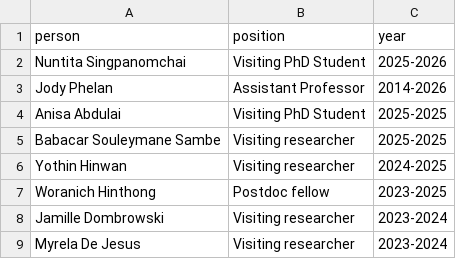
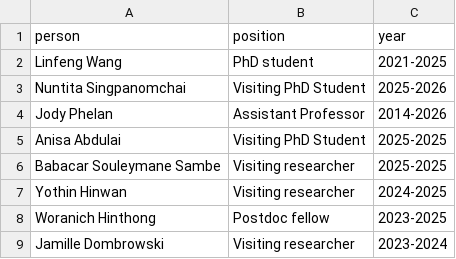
Before and after one commit to JosephThorpe/LSHTMPathogenSeqLab.github.io, a CSV file: _data/alumni.csv, drawn as a sheet; only a part is shown; the shorter side is filled out with more unchanged rows.

Commit message:
linfeng leaves

```diff
--- a/_data/alumni.csv
+++ b/_data/alumni.csv
@@ -1,2 +1,3 @@
 person,position,year
+Linfeng Wang, PhD student, 2021-2025
 Nuntita Singpanomchai, Visiting PhD Student, 2025-2026
```
Also changed, not shown: 1 other file.
